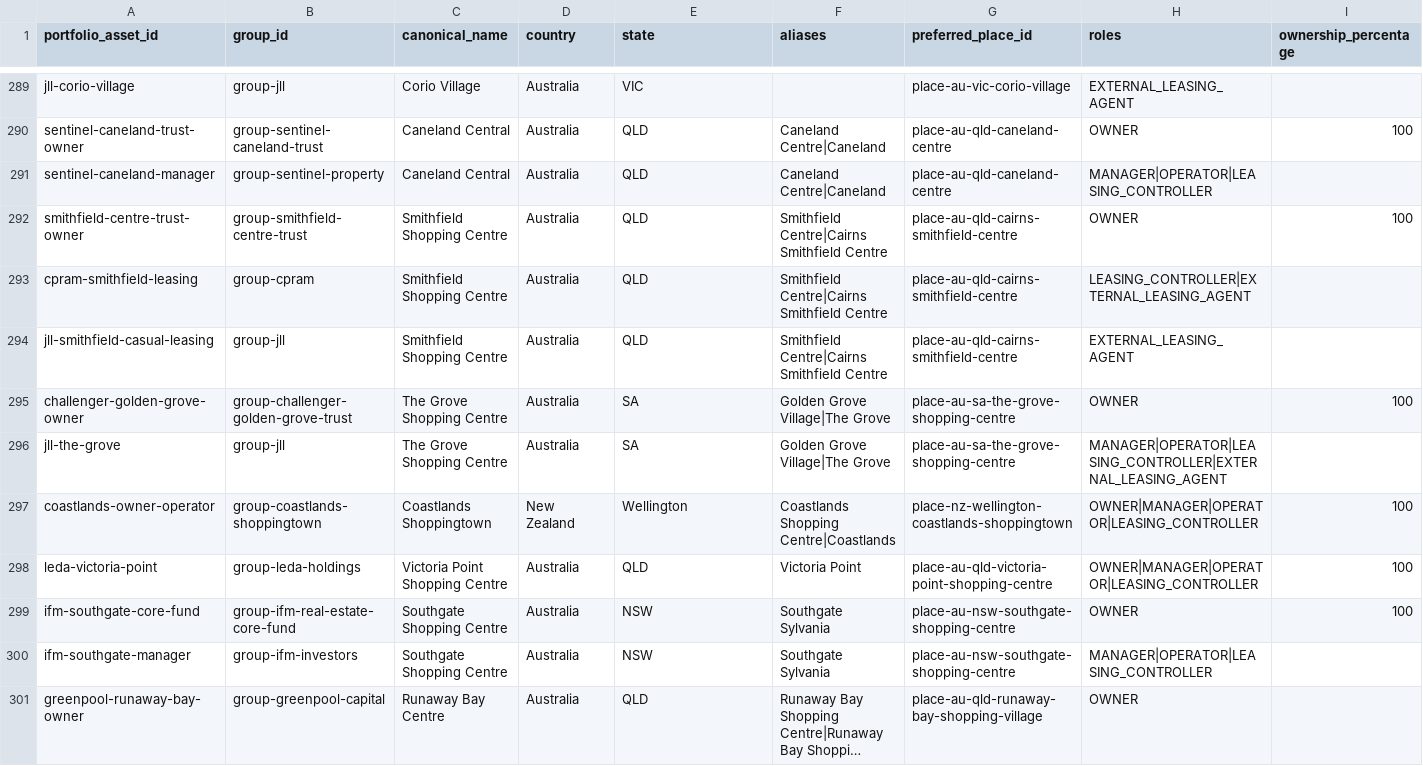
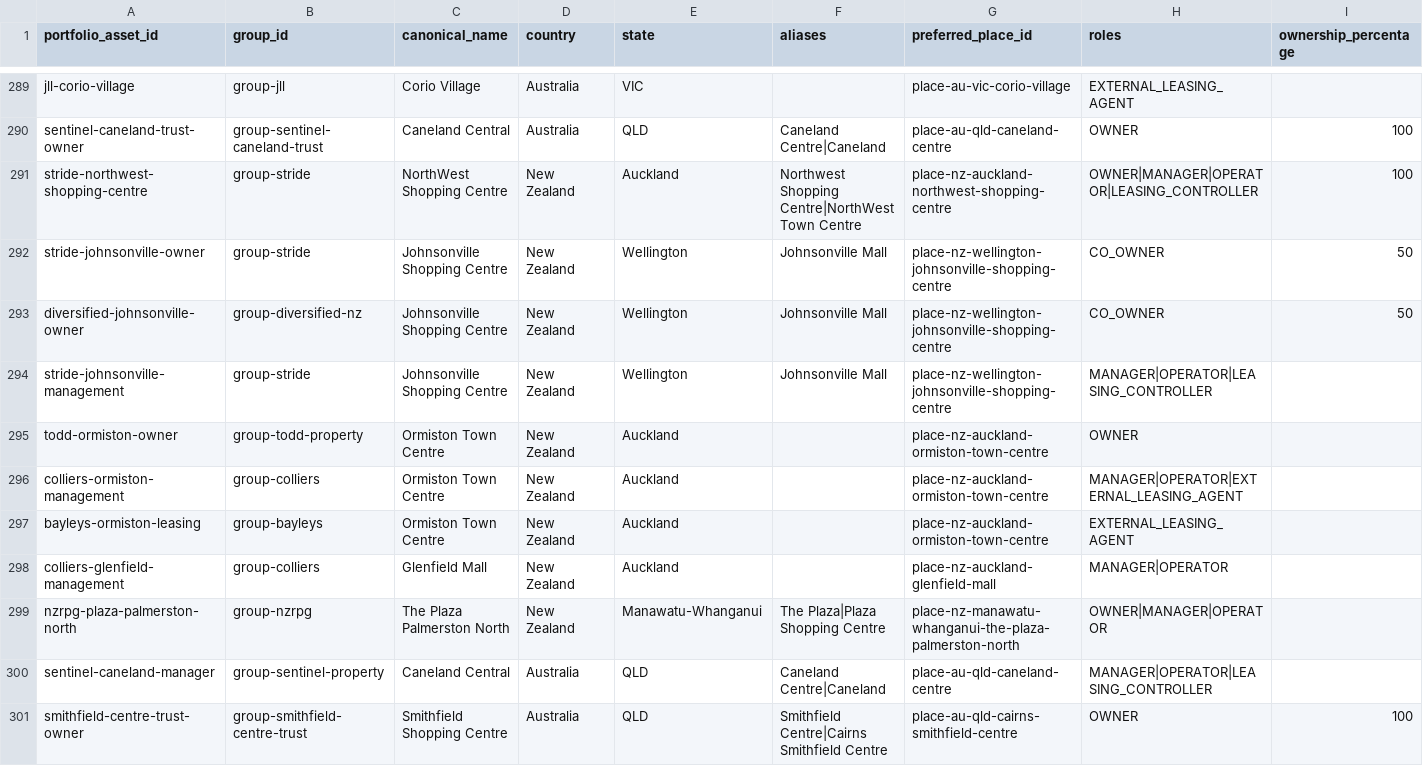
Before and after one commit to aydennicolle-cyber/opsm-store-locator, a CSV file: data/property_portfolio_assets.csv, drawn as a sheet; only a part is shown, gaps mark what is left out; the shorter side is filled out with more unchanged rows; long unchanged cells end in …; rows hold the shown columns only; the diff names each change by its address in the sheet, - before the commit and + after, or states it on an @@ line.

Commit message:
Research priority New Zealand centres

```diff
--- a/data/property_portfolio_assets.csv
+++ b/data/property_portfolio_assets.csv
+row 291: stride-northwest-shopping-centre | group-stride | NorthWest Shopping Centre | New Zealand | Auckland | Northwest Shopping Centre|NorthWest Town Centre | place-nz-auckland-northwest-shopping-centre | OWNER|MANAGER|OPERATOR|LEASING_CONTROLLER | 100
+row 292: stride-johnsonville-owner | group-stride | Johnsonville Shopping Centre | New Zealand | Wellington | Johnsonville Mall | place-nz-wellington-johnsonville-shopping-centre | CO_OWNER | 50
+row 293: diversified-johnsonville-owner | group-diversified-nz | Johnsonville Shopping Centre | New Zealand | Wellington | Johnsonville Mall | place-nz-wellington-johnsonville-shopping-centre | CO_OWNER | 50
+row 294: stride-johnsonville-management | group-stride | Johnsonville Shopping Centre | New Zealand | Wellington | Johnsonville Mall | place-nz-wellington-johnsonville-shopping-centre | MANAGER|OPERATOR|LEASING_CONTROLLER
+row 295: todd-ormiston-owner | group-todd-property | Ormiston Town Centre | New Zealand | Auckland |  | place-nz-auckland-ormiston-town-centre | OWNER
+row 296: colliers-ormiston-management | group-colliers | Ormiston Town Centre | New Zealand | Auckland |  | place-nz-auckland-ormiston-town-centre | MANAGER|OPERATOR|EXTERNAL_LEASING_AGENT
+row 297: bayleys-ormiston-leasing | group-bayleys | Ormiston Town Centre | New Zealand | Auckland |  | place-nz-auckland-ormiston-town-centre | EXTERNAL_LEASING_AGENT
+row 298: colliers-glenfield-management | group-colliers | Glenfield Mall | New Zealand | Auckland |  | place-nz-auckland-glenfield-mall | MANAGER|OPERATOR
+row 299: nzrpg-plaza-palmerston-north | group-nzrpg | The Plaza Palmerston North | New Zealand | Manawatu-Whanganui | The Plaza|Plaza Shopping Centre | place-nz-manawatu-whanganui-the-plaza-palmerston-north | OWNER|MANAGER|OPERATOR
```
Also changed, not shown: data/place_canonical_overrides.csv, data/place_consolidations.csv, 13 other files.
